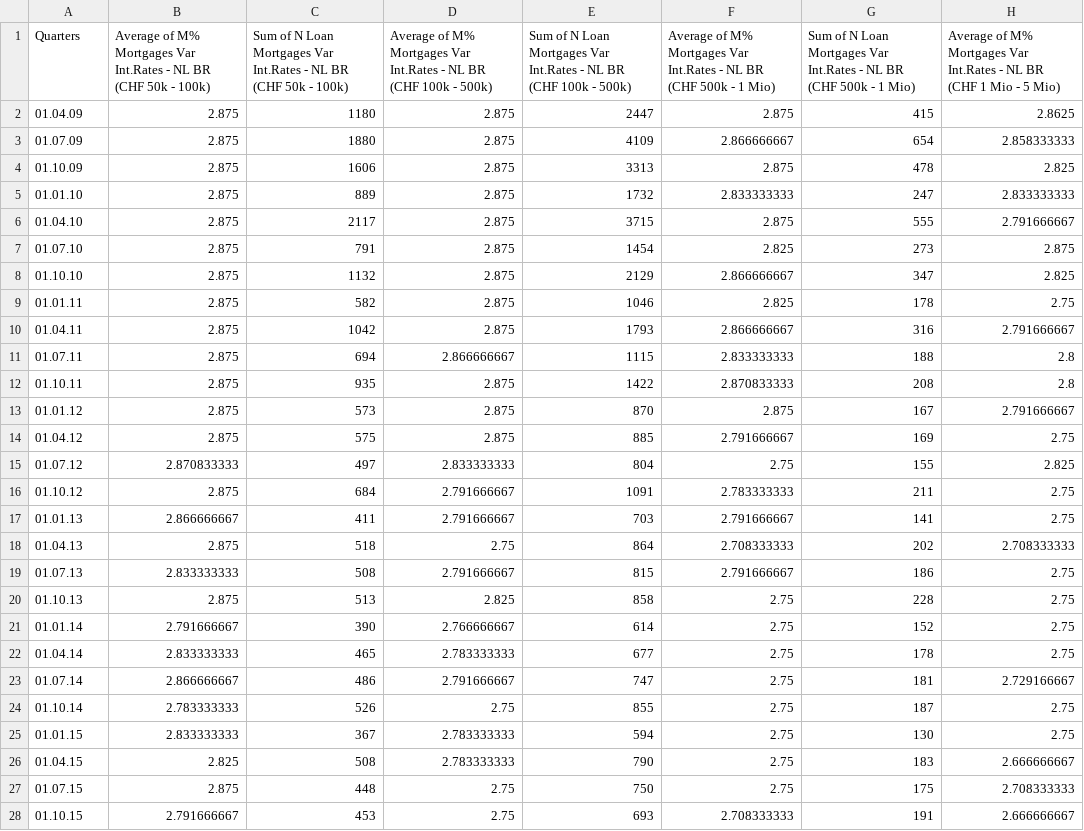
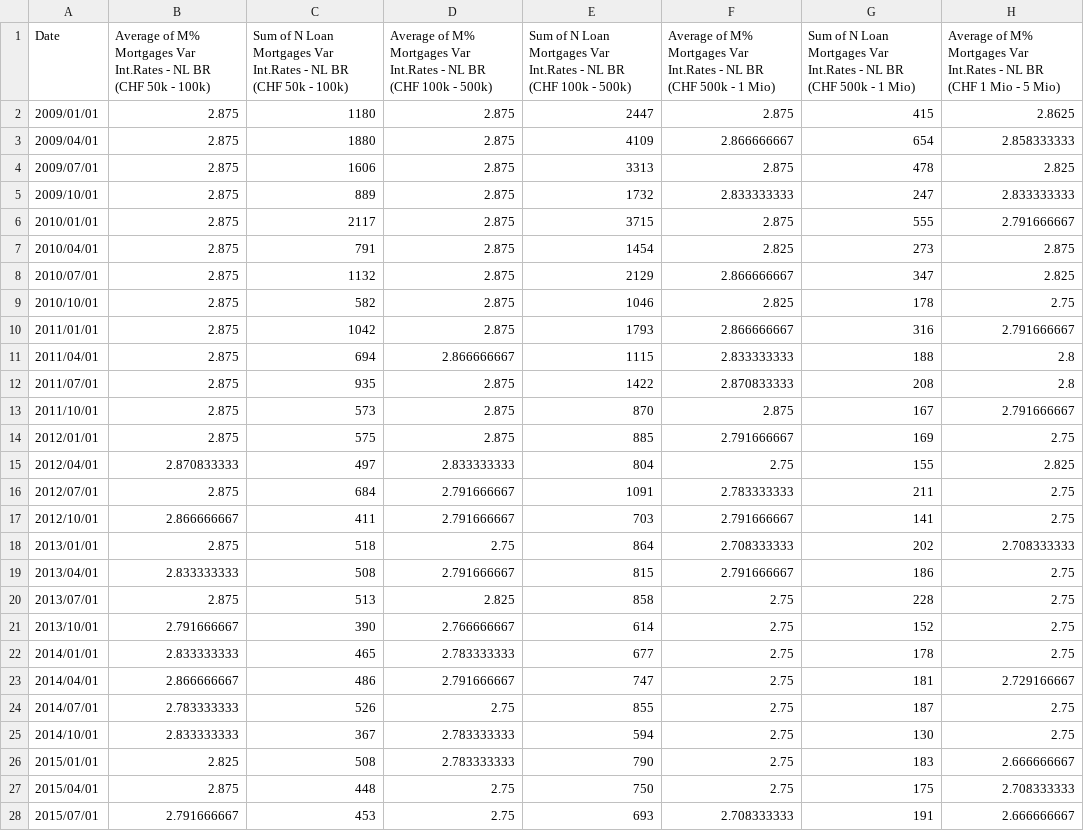
Before and after one commit to Chnebu/BUINTproj, a CSV file: data/ch-mortgage-rates.csv, drawn as a sheet; only a part is shown; the diff covers the shown part only; the diff names each change by its address in the sheet, - before the commit and + after, or states it on an @@ line.

Commit message:
imported data, converted to date, made some plots

```diff
--- a/data/ch-mortgage-rates.csv
+++ b/data/ch-mortgage-rates.csv
-A1: Quarters
+A1: Date
-A2 (Date): 01.04.09
+A2 (Date): 2009/01/01
-A3 (Date): 01.07.09
+A3 (Date): 2009/04/01
-A4 (Date): 01.10.09
+A4 (Date): 2009/07/01
-A5 (Date): 01.01.10
+A5 (Date): 2009/10/01
-A6 (Date): 01.04.10
+A6 (Date): 2010/01/01
-A7 (Date): 01.07.10
+A7 (Date): 2010/04/01
-A8 (Date): 01.10.10
+A8 (Date): 2010/07/01
-A9 (Date): 01.01.11
+A9 (Date): 2010/10/01
-A10 (Date): 01.04.11
+A10 (Date): 2011/01/01
-A11 (Date): 01.07.11
+A11 (Date): 2011/04/01
-A12 (Date): 01.10.11
+A12 (Date): 2011/07/01
-A13 (Date): 01.01.12
+A13 (Date): 2011/10/01
-A14 (Date): 01.04.12
+A14 (Date): 2012/01/01
-A15 (Date): 01.07.12
+A15 (Date): 2012/04/01
-A16 (Date): 01.10.12
+A16 (Date): 2012/07/01
-A17 (Date): 01.01.13
+A17 (Date): 2012/10/01
-A18 (Date): 01.04.13
+A18 (Date): 2013/01/01
-A19 (Date): 01.07.13
+A19 (Date): 2013/04/01
-A20 (Date): 01.10.13
+A20 (Date): 2013/07/01
-A21 (Date): 01.01.14
+A21 (Date): 2013/10/01
-A22 (Date): 01.04.14
+A22 (Date): 2014/01/01
-A23 (Date): 01.07.14
+A23 (Date): 2014/04/01
-A24 (Date): 01.10.14
+A24 (Date): 2014/07/01
-A25 (Date): 01.01.15
+A25 (Date): 2014/10/01
-A26 (Date): 01.04.15
+A26 (Date): 2015/01/01
-A27 (Date): 01.07.15
+A27 (Date): 2015/04/01
-A28 (Date): 01.10.15
+A28 (Date): 2015/07/01
```
Also changed, not shown: 1 added row and 27 edited cells elsewhere in this file, data/us-house-prices.csv, data/us-mortgage-rates.csv, 2 other files.
